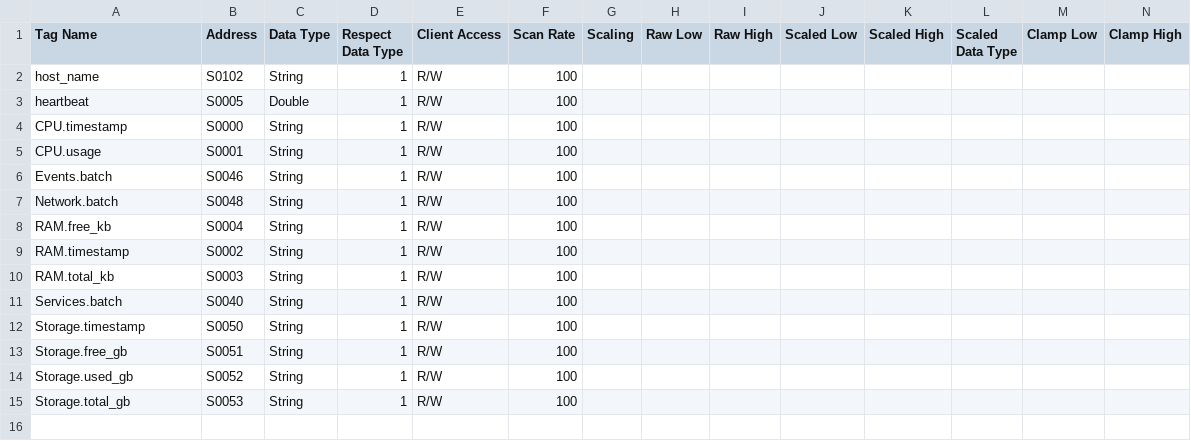
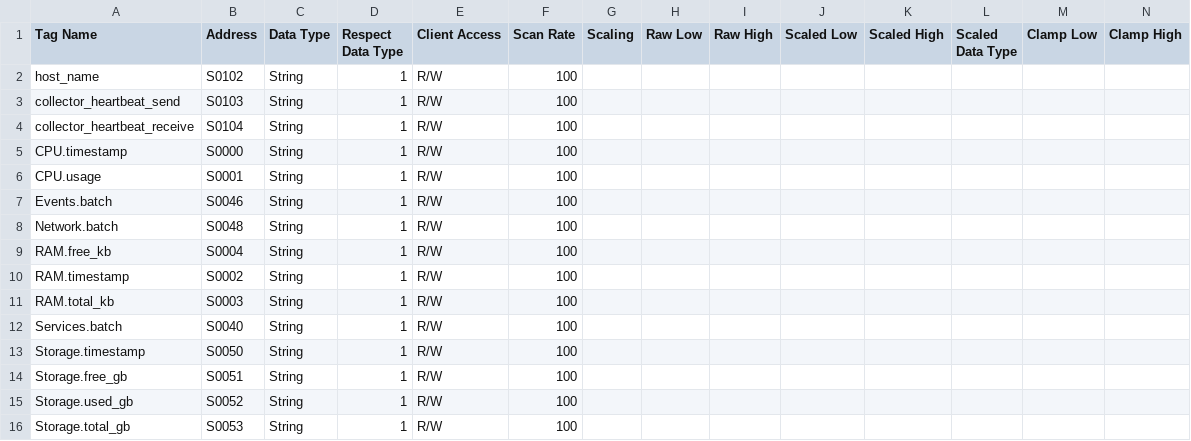
Before and after one commit to jpgtzg/KepServerLogger, a CSV file: docs/UA-Node-Tag-Layout.csv, drawn as a sheet; only a part is shown; rows hold the shown columns only; the diff names each change by its address in the sheet, - before the commit and + after, or states it on an @@ line.

Commit message:
feat: introduced heartbeat

```diff
--- a/docs/UA-Node-Tag-Layout.csv
+++ b/docs/UA-Node-Tag-Layout.csv
-A3 (Tag Name): heartbeat
+A3 (Tag Name): collector_heartbeat_send
-B3 (Address): S0005
+B3 (Address): S0103
-C3 (Data Type): Double
+C3 (Data Type): String
+row 4: collector_heartbeat_receive | S0104 | String | 1 | R/W | 100
```
Also changed, not shown: 2 other files.
